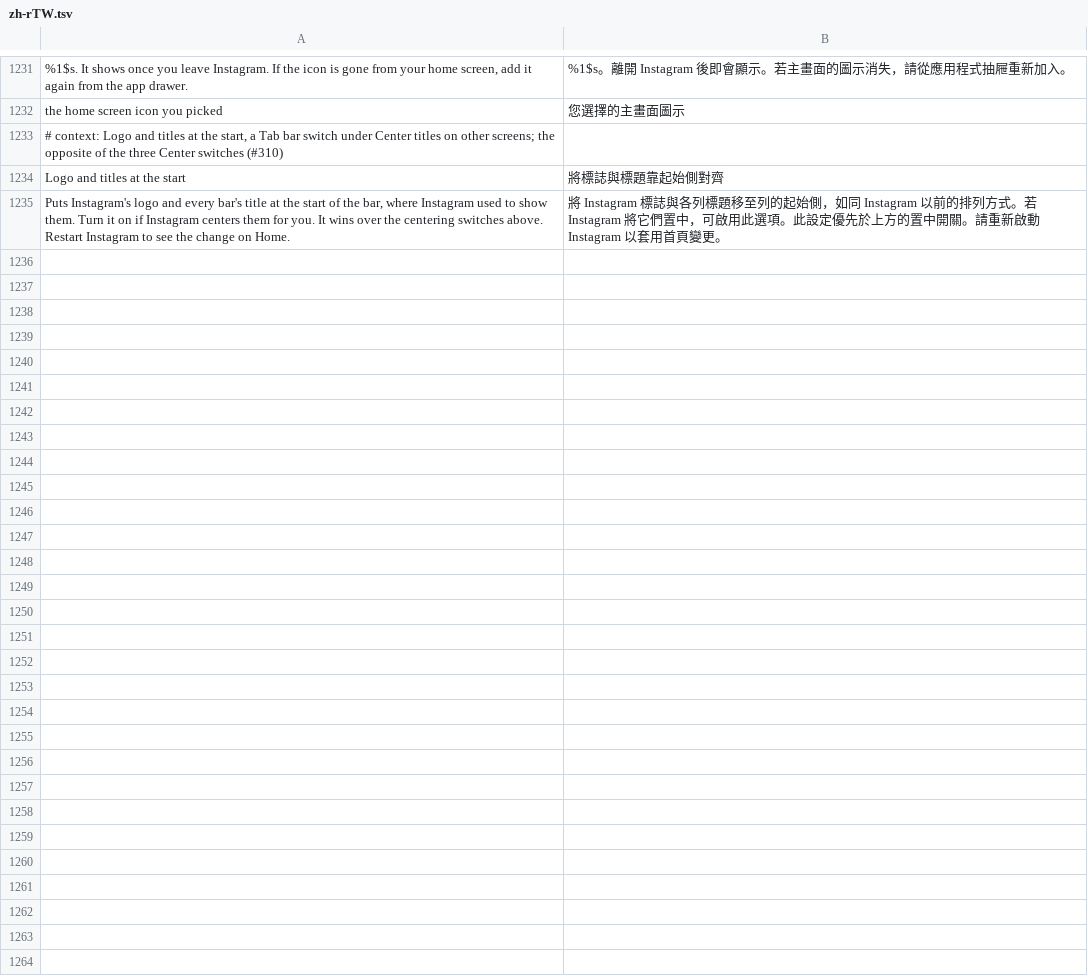
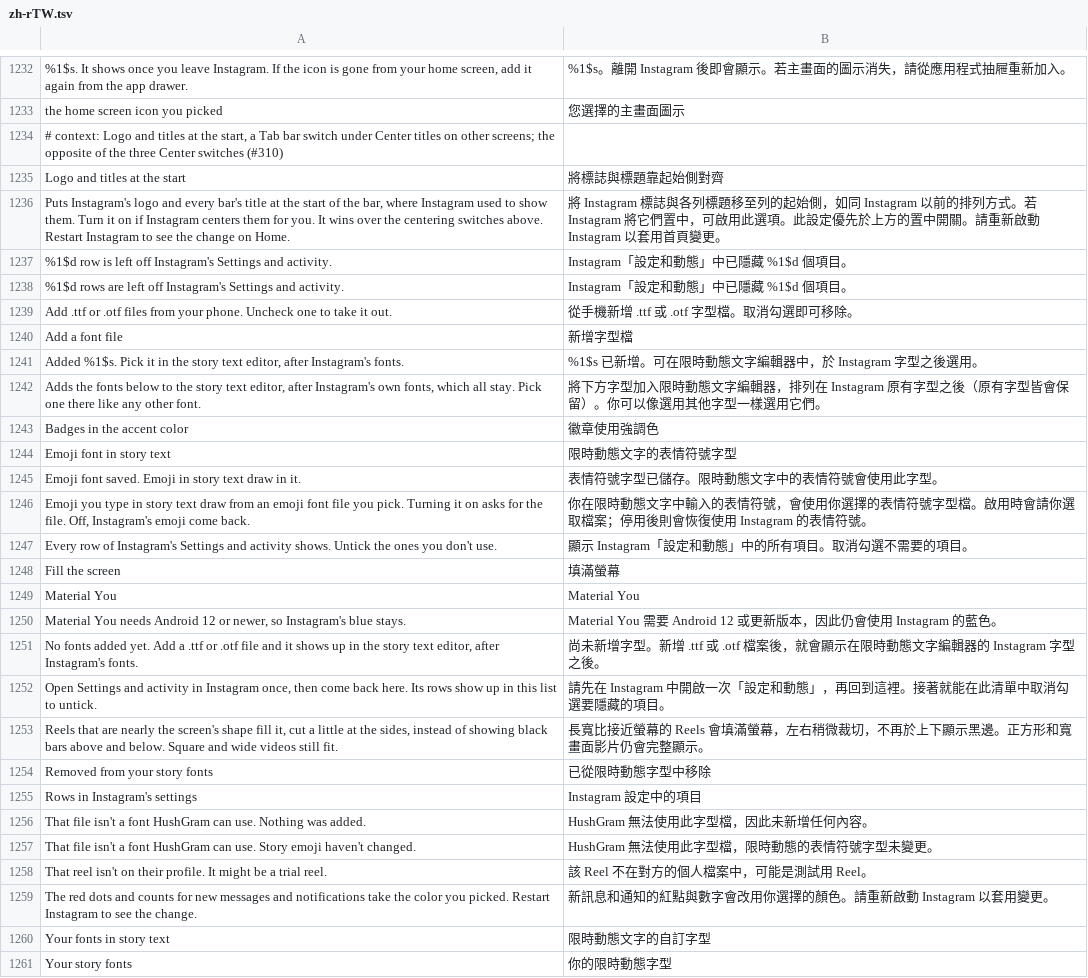
Before and after one commit to SysAdminDoc/HushGram, a TSV file: extensions/shared/library/src/main/l10n/zh-rTW.tsv, drawn as a sheet; only a part is shown, gaps mark what is left out; the diff covers the shown part only; the diff names each change by its address in the sheet, - before the commit and + after, or states it on an @@ line.

Commit message:
feat(l10n): update Traditional Chinese (Taiwan)

```diff
--- a/extensions/shared/library/src/main/l10n/zh-rTW.tsv
+++ b/extensions/shared/library/src/main/l10n/zh-rTW.tsv
+row 1237: %1$d row is left off Instagram's Settings and activity. | Instagram「設定和動態」中已隱藏 %1$d 個項目。
+row 1238: %1$d rows are left off Instagram's Settings and activity. | Instagram「設定和動態」中已隱藏 %1$d 個項目。
+row 1239: Add .ttf or .otf files from your phone. Uncheck one to take it out. | 從手機新增 .ttf 或 .otf 字型檔。取消勾選即可移除。
+row 1240: Add a font file | 新增字型檔
+row 1241: Added %1$s. Pick it in the story text editor, after Instagram's fonts. | %1$s 已新增。可在限時動態文字編輯器中，於 Instagram 字型之後選用。
+row 1242: Adds the fonts below to the story text editor, after Instagram's own fonts, which all stay. Pick one there like any other font. | 將下方字型加入限時動態文字編輯器，排列在 Instagram 原有字型之後（原有字型皆會保留）。你可以像選用其他字型一樣選用它們。
+row 1243: Badges in the accent color | 徽章使用強調色
+row 1244: Emoji font in story text | 限時動態文字的表情符號字型
+row 1245: Emoji font saved. Emoji in story text draw in it. | 表情符號字型已儲存。限時動態文字中的表情符號會使用此字型。
+row 1246: Emoji you type in story text draw from an emoji font file you pick. Turning it on asks for the file. Off, Instagram's emoji come back. | 你在限時動態文字中輸入的表情符號，會使用你選擇的表情符號字型檔。啟用時會請你選取檔案；停用後則會恢復使用 Instagram 的表情符號。
+row 1247: Every row of Instagram's Settings and activity shows. Untick the ones you don't use. | 顯示 Instagram「設定和動態」中的所有項目。取消勾選不需要的項目。
+row 1248: Fill the screen | 填滿螢幕
+row 1249: Material You | Material You
+row 1250: Material You needs Android 12 or newer, so Instagram's blue stays. | Material You 需要 Android 12 或更新版本，因此仍會使用 Instagram 的藍色。
+row 1251: No fonts added yet. Add a .ttf or .otf file and it shows up in the story text editor, after Instagram's fonts. | 尚未新增字型。新增 .ttf 或 .otf 檔案後，就會顯示在限時動態文字編輯器的 Instagram 字型之後。
+row 1252: Open Settings and activity in Instagram once, then come back here. Its rows show up in this list to untick. | 請先在 Instagram 中開啟一次「設定和動態」，再回到這裡。接著就能在此清單中取消勾選要隱藏的項目。
+row 1253: Reels that are nearly the screen's shape fill it, cut a little at the sides, instead of showing black bars above and below. Square and wide videos still fit. | 長寬比接近螢幕的 Reels 會填滿螢幕，左右稍微裁切，不再於上下顯示黑邊。正方形和寬畫面影片仍會完整顯示。
+row 1254: Removed from your story fonts | 已從限時動態字型中移除
+row 1255: Rows in Instagram's settings | Instagram 設定中的項目
+row 1256: That file isn't a font HushGram can use. Nothing was added. | HushGram 無法使用此字型檔，因此未新增任何內容。
+row 1257: That file isn't a font HushGram can use. Story emoji haven't changed. | HushGram 無法使用此字型檔，限時動態的表情符號字型未變更。
+row 1258: That reel isn't on their profile. It might be a trial reel. | 該 Reel 不在對方的個人檔案中，可能是測試用 Reel。
+row 1259: The red dots and counts for new messages and notifications take the color you picked. Restart Instagram to see the change. | 新訊息和通知的紅點與數字會改用你選擇的顏色。請重新啟動 Instagram 以套用變更。
+row 1260: Your fonts in story text | 限時動態文字的自訂字型
+row 1261: Your story fonts | 你的限時動態字型
```
Also changed, not shown: 1 added row elsewhere in this file.
